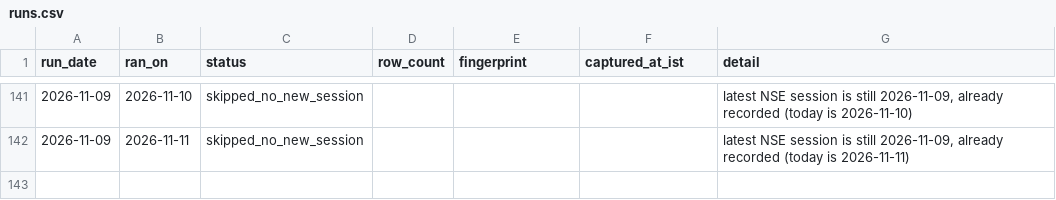
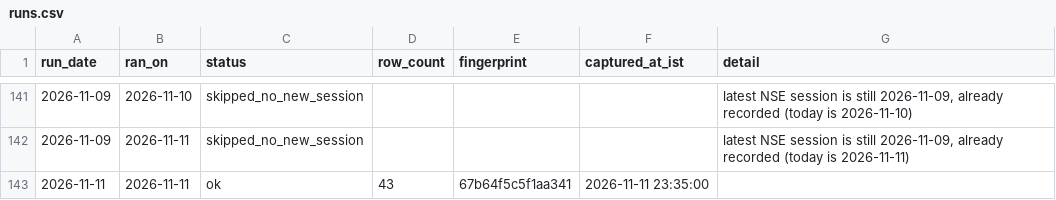
Before and after one commit to singhabhay2511/screener-tracker, a CSV file: data/runs.csv, drawn as a sheet; only a part is shown, gaps mark what is left out.

```diff
--- a/data/runs.csv
+++ b/data/runs.csv
@@ -142 +142,2 @@ run_date,ran_on,status,row_count,fingerprint,captured_at_ist,detail
 2026-11-09,2026-11-11,skipped_no_new_session,,,"","latest NSE session is still 2026-11-09, already recorded (today is 2026-11-11)"
+2026-11-11,2026-11-11,ok,43,67b64f5c5f1aa341,"2026-11-11 23:35:00",""
```
Also changed, not shown: 3 other files.
